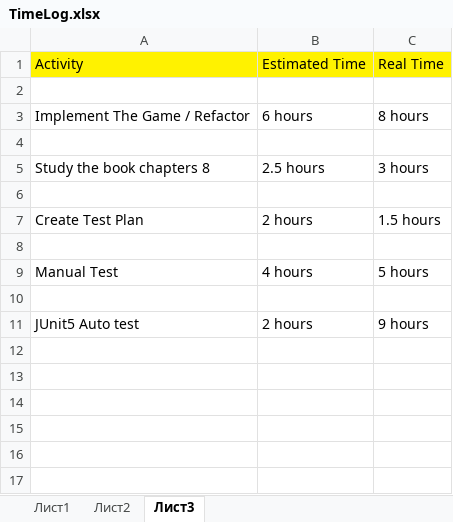
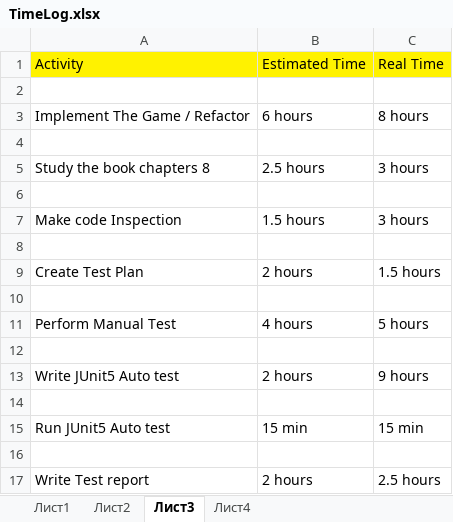
Before and after one commit to ruslanabdulin1985/ra222rt_1dv600, an Excel workbook: doc/TimeLog.xlsx, sheet Лист3, drawn as a sheet; values as stored, in another font and other column widths than the file's, no borders; addresses are those after the commit; the diff names each change by its address in the sheet, - before the commit and + after, or states it on an @@ line.

```diff
--- a/doc/TimeLog.xlsx (sheet Лист3)
+++ b/doc/TimeLog.xlsx (sheet Лист3)
+sheet tab: Лист4
+row 7: Make code Inspection | 1.5 hours | 3 hours
+row 8: (empty)
-A11: Manual Test
+A11: Perform Manual Test
-A13: JUnit5 Auto test
+A13: Write JUnit5 Auto test
+row 14: (empty)
+row 15: Run JUnit5 Auto test | 15 min | 15 min
+row 16: (empty)
+row 17: Write Test report | 2 hours | 2.5 hours
```
Also changed, not shown: 19 other files.
